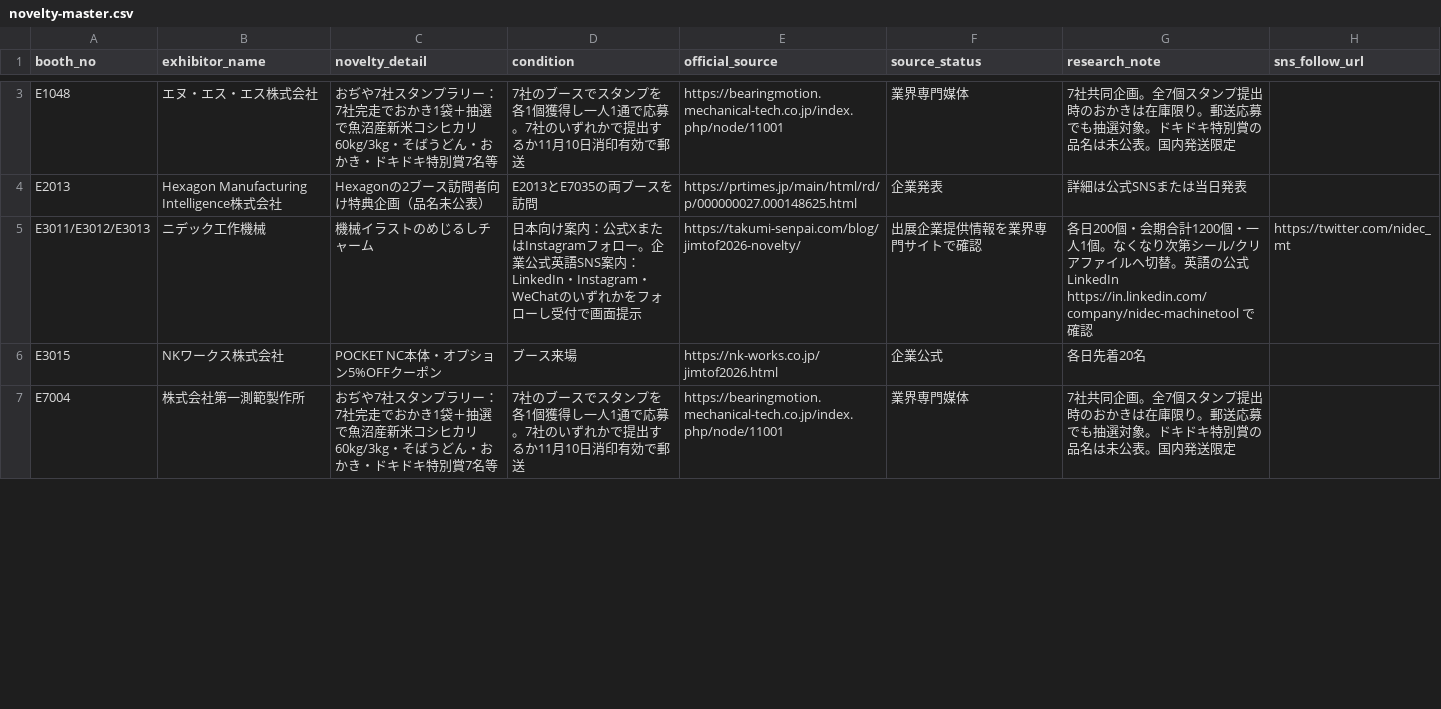
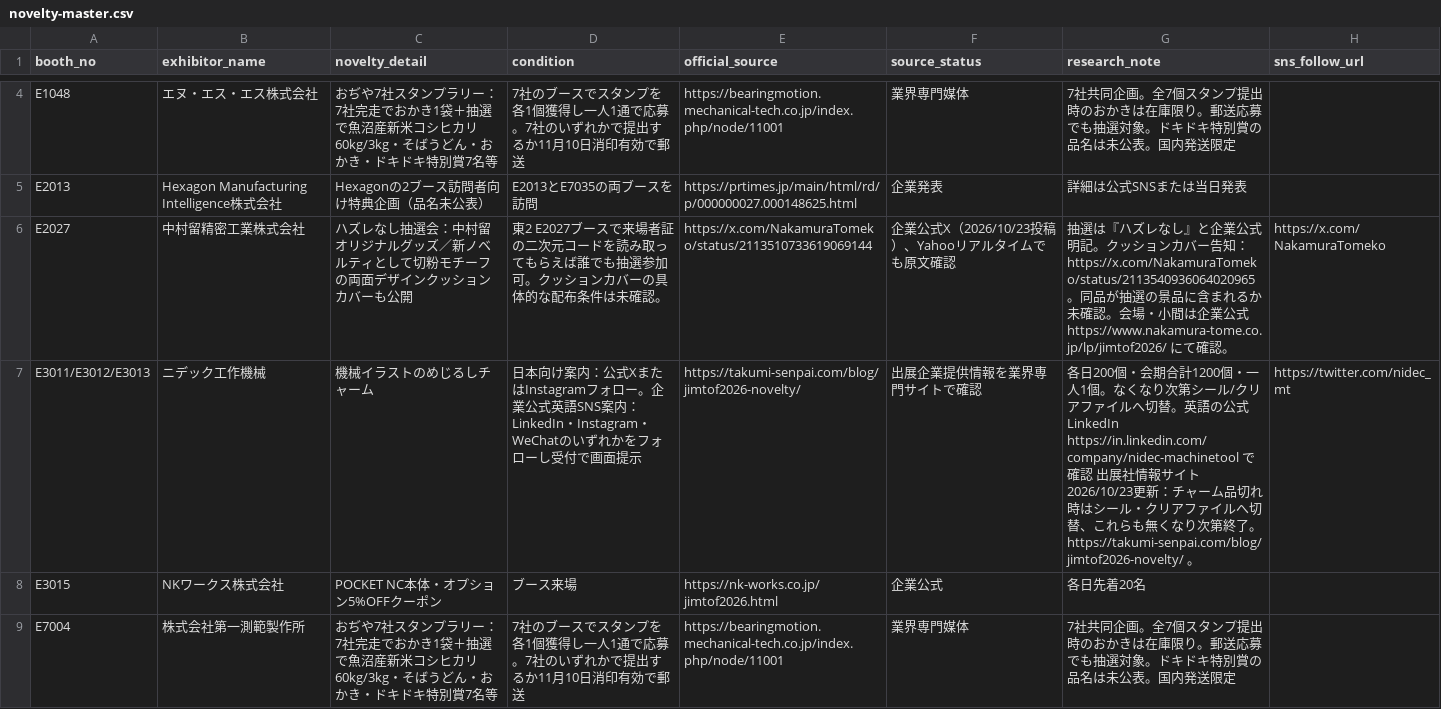
Before and after one commit to rensei11/01-event, a CSV file: research/jimtof2026/novelty-master.csv, drawn as a sheet; only a part is shown, gaps mark what is left out; the diff covers the shown part only.

Commit message:
JIMTOF2026 opening updates: add 4 novel giveaways and refine existing event perks

```diff
--- a/research/jimtof2026/novelty-master.csv
+++ b/research/jimtof2026/novelty-master.csv
@@ -4,3 +5,4 @@ E1048,エヌ・エス・エス株式会社,おぢや7社スタンプラリー：
 E2013,Hexagon Manufacturing Intelligence株式会社,Hexagonの2ブース訪問者向け特典企画（品名未公表）,E2013とE7035の両ブースを訪問,https://prtimes.jp/main/html/rd/p/000000027.000148625.html,企業発表,詳細は公式SNSまたは当日発表,
-E3011/E3012/E3013,ニデック工作機械,機械イラストのめじるしチャーム,日本向け案内：公式XまたはInstagramフォロー。企業公式英語SNS案内：LinkedIn・Instagram・WeChatのいずれかをフォローし受付で画面提示,https://takumi-senpai.com/blog/jimtof2026-novelty/,出展企業提供情報を業界専門サイトで確認,各日200個・会期合計1200個・一人1個。なくなり次第シール/クリアファイルへ切替。英語の公式LinkedIn https://in.linkedin.com/company/nidec-machinetool で確認,https://twitter.com/nidec_mt
+E2027,中村留精密工業株式会社,ハズレなし抽選会：中村留オリジナルグッズ／新ノベルティとして切粉モチーフの両面デザインクッションカバーも公開,東2 E2027ブースで来場者証の二次元コードを読み取ってもらえば誰でも抽選参加可。クッションカバーの具体的な配布条件は未確認。,https://x.com/NakamuraTomeko/status/2113510733619069144,企業公式X（2026/10/23投稿）、Yahooリアルタイムでも原文確認,抽選は『ハズレなし』と企業公式明記。クッションカバー告知： https://x.com/NakamuraTomeko/status/2113540936064020965 。同品が抽選の景品に含まれるか未確認。会場・小間は企業公式 https://www.nakamura-tome.co.jp/lp/jimtof2026/ にて確認。,https://x.com/NakamuraTomeko
+E3011/E3012/E3013,ニデック工作機械,機械イラストのめじるしチャーム,日本向け案内：公式XまたはInstagramフォロー。企業公式英語SNS案内：LinkedIn・Instagram・WeChatのいずれかをフォローし受付で画面提示,https://takumi-senpai.com/blog/jimtof2026-novelty/,出展企業提供情報を業界専門サイトで確認,各日200個・会期合計1200個・一人1個。なくなり次第シール/クリアファイルへ切替。英語の公式LinkedIn https://in.linkedin.com/company/nidec-machinetool で確認 出展社情報サイト2026/10/23更新：チャーム品切れ時はシール・クリアファイルへ切替、これらも無くなり次第終了。https://takumi-senpai.com/blog/jimtof2026-novelty/ 。,https://twitter.com/nidec_mt
 E3015,NKワークス株式会社,POCKET NC本体・オプション5%OFFクーポン,ブース来場,https://nk-works.co.jp/jimtof2026.html,企業公式,各日先着20名,
```
Also changed, not shown: 3 added rows and 10 edited cells elsewhere in this file.
